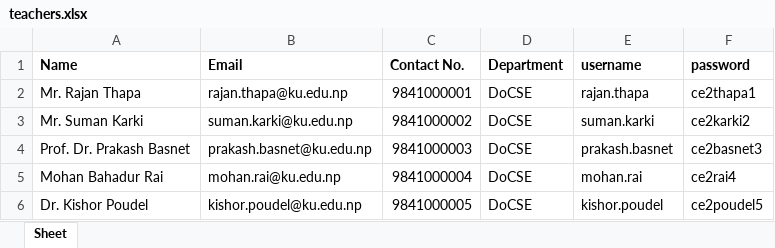
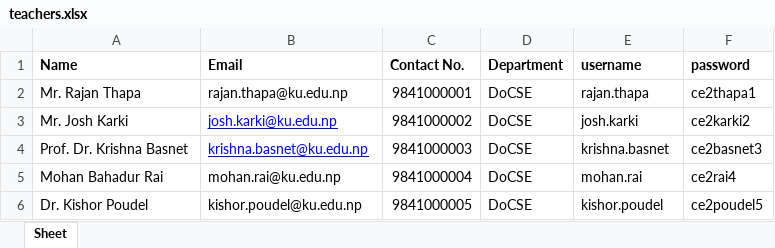
Before and after one commit to shresthaukti/Smart-Attendance-System, an Excel workbook: teachers.xlsx, sheet Sheet, drawn as a sheet; values as stored, in another font and other column widths than the file's, no borders; the diff names each change by its address in the sheet, - before the commit and + after, or states it on an @@ line.

Commit message:
Teacher List

```diff
--- a/teachers.xlsx (sheet Sheet)
+++ b/teachers.xlsx (sheet Sheet)
-A3 (Name): Mr. Suman Karki
+A3 (Name): Mr. Josh Karki
-B3 (Email): suman.karki@ku.edu.np
+B3 (Email): josh.karki@ku.edu.np
@@ B3:B4 underline: off → on, text colour: black → #0000FF @@
-E3 (username): suman.karki
+E3 (username): josh.karki
-A4 (Name): Prof. Dr. Prakash Basnet
+A4 (Name): Prof. Dr. Krishna Basnet
-B4 (Email): prakash.basnet@ku.edu.np
+B4 (Email): krishna.basnet@ku.edu.np
-E4 (username): prakash.basnet
+E4 (username): krishna.basnet
```
